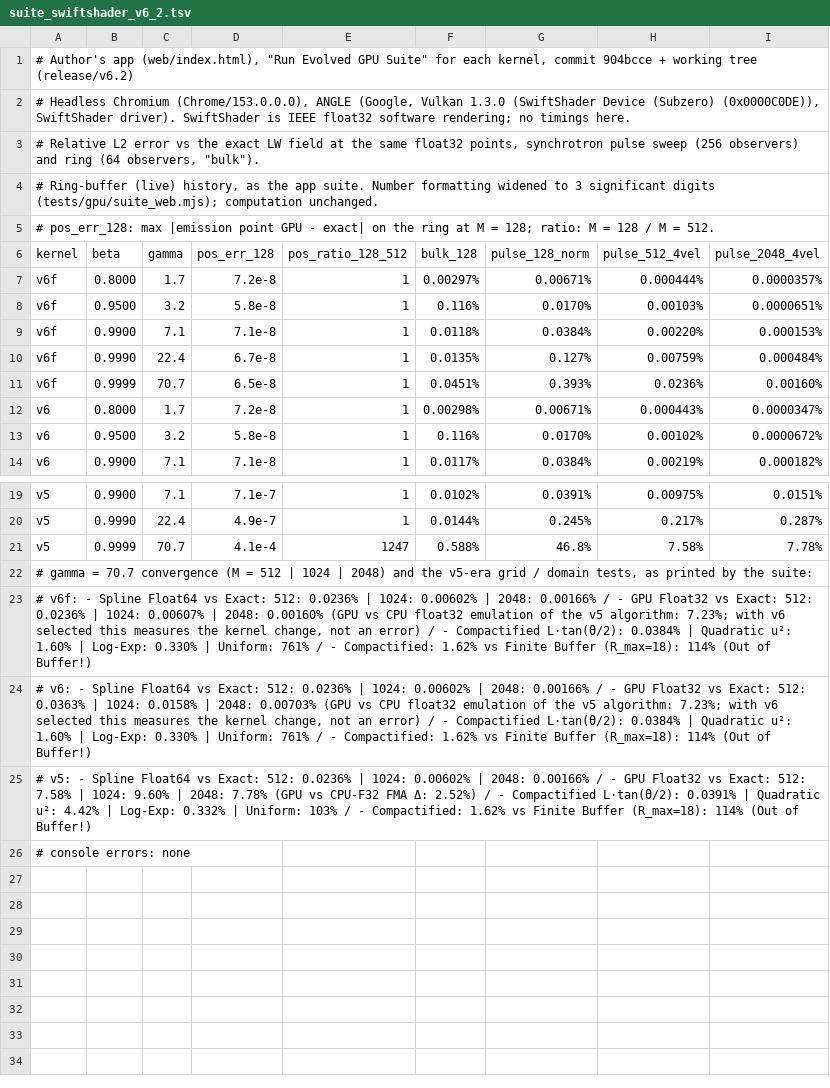
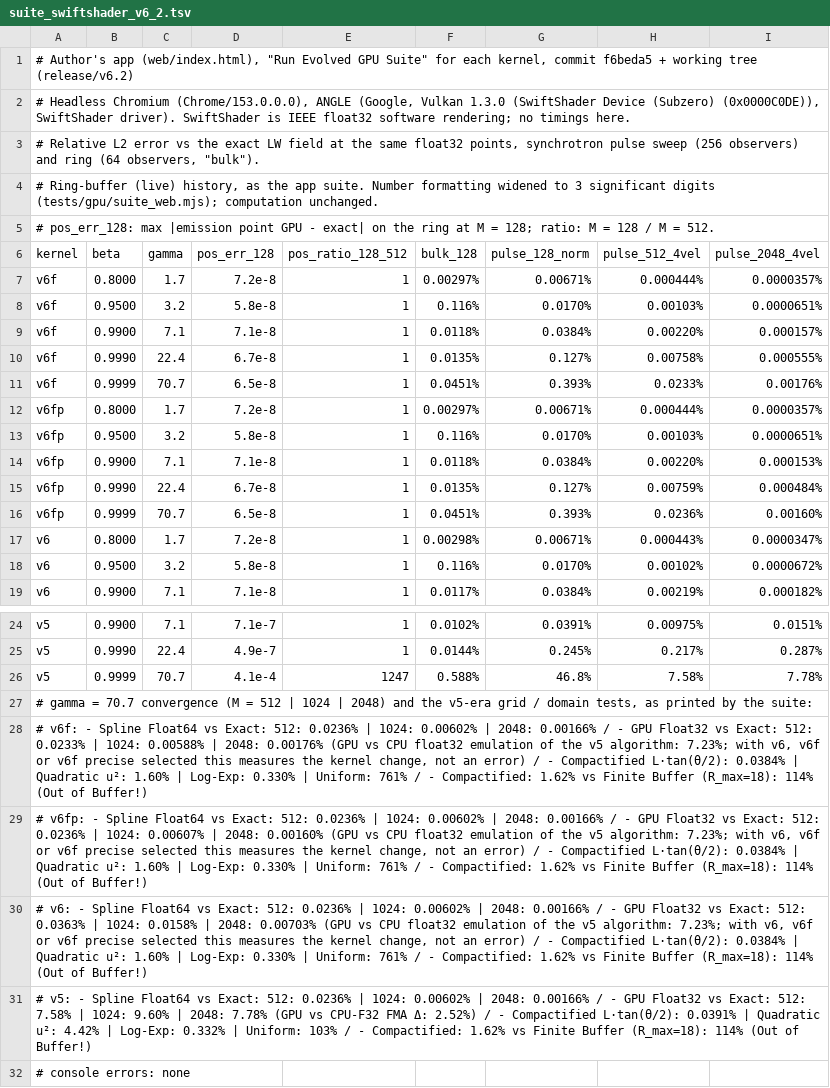
Before and after one commit to timsdsdio/hopf-hough, a TSV file: results/suite_swiftshader_v6_2.tsv, drawn as a sheet; only a part is shown, gaps mark what is left out.

```diff
--- a/results/suite_swiftshader_v6_2.tsv
+++ b/results/suite_swiftshader_v6_2.tsv
@@ -1,2 +1,2 @@
-# Author's app (web/index.html), "Run Evolved GPU Suite" for each kernel, commit 904bcce + working tree (release/v6.2)
+# Author's app (web/index.html), "Run Evolved GPU Suite" for each kernel, commit f6beda5 + working tree (release/v6.2)
 # Headless Chromium (Chrome/153.0.0.0), ANGLE (Google, Vulkan 1.3.0 (SwiftShader Device (Subzero) (0x0000C0DE)), SwiftShader driver). SwiftShader is IEEE float32 software rendering; no timings here.
@@ -8,5 +8,10 @@ v6f	0.8000	1.7	7.2e-8	1	0.00297%	0.00671%	0.000444%	0.0000357%
 v6f	0.9500	3.2	5.8e-8	1	0.116%	0.0170%	0.00103%	0.0000651%
-v6f	0.9900	7.1	7.1e-8	1	0.0118%	0.0384%	0.00220%	0.000153%
-v6f	0.9990	22.4	6.7e-8	1	0.0135%	0.127%	0.00759%	0.000484%
-v6f	0.9999	70.7	6.5e-8	1	0.0451%	0.393%	0.0236%	0.00160%
+v6f	0.9900	7.1	7.1e-8	1	0.0118%	0.0384%	0.00220%	0.000157%
+v6f	0.9990	22.4	6.7e-8	1	0.0135%	0.127%	0.00758%	0.000555%
+v6f	0.9999	70.7	6.5e-8	1	0.0451%	0.393%	0.0233%	0.00176%
+v6fp	0.8000	1.7	7.2e-8	1	0.00297%	0.00671%	0.000444%	0.0000357%
+v6fp	0.9500	3.2	5.8e-8	1	0.116%	0.0170%	0.00103%	0.0000651%
+v6fp	0.9900	7.1	7.1e-8	1	0.0118%	0.0384%	0.00220%	0.000153%
+v6fp	0.9990	22.4	6.7e-8	1	0.0135%	0.127%	0.00759%	0.000484%
+v6fp	0.9999	70.7	6.5e-8	1	0.0451%	0.393%	0.0236%	0.00160%
 v6	0.8000	1.7	7.2e-8	1	0.00298%	0.00671%	0.000443%	0.0000347%
@@ -22,4 +27,5 @@ v5	0.9999	70.7	4.1e-4	1247	0.588%	46.8%	7.58%	7.78%
 # gamma = 70.7 convergence (M = 512 | 1024 | 2048) and the v5-era grid / domain tests, as printed by the suite:
-# v6f: - Spline Float64 vs Exact: 512: 0.0236% | 1024: 0.00602% | 2048: 0.00166% / - GPU Float32 vs Exact: 512: 0.0236% | 1024: 0.00607% | 2048: 0.00160% (GPU vs CPU float32 emulation of the v5 algorithm: 7.23%; with v6 selected this measures the kernel change, not an error) / - Compactified L·tan(θ/2): 0.0384% | Quadratic u²: 1.60% | Log-Exp: 0.330% | Uniform: 761% / - Compactified: 1.62% vs Finite Buffer (R_max=18): 114% (Out of Buffer!)
-# v6: - Spline Float64 vs Exact: 512: 0.0236% | 1024: 0.00602% | 2048: 0.00166% / - GPU Float32 vs Exact: 512: 0.0363% | 1024: 0.0158% | 2048: 0.00703% (GPU vs CPU float32 emulation of the v5 algorithm: 7.23%; with v6 selected this measures the kernel change, not an error) / - Compactified L·tan(θ/2): 0.0384% | Quadratic u²: 1.60% | Log-Exp: 0.330% | Uniform: 761% / - Compactified: 1.62% vs Finite Buffer (R_max=18): 114% (Out of Buffer!)
+# v6f: - Spline Float64 vs Exact: 512: 0.0236% | 1024: 0.00602% | 2048: 0.00166% / - GPU Float32 vs Exact: 512: 0.0233% | 1024: 0.00588% | 2048: 0.00176% (GPU vs CPU float32 emulation of the v5 algorithm: 7.23%; with v6, v6f or v6f precise selected this measures the kernel change, not an error) / - Compactified L·tan(θ/2): 0.0384% | Quadratic u²: 1.60% | Log-Exp: 0.330% | Uniform: 761% / - Compactified: 1.62% vs Finite Buffer (R_max=18): 114% (Out of Buffer!)
+# v6fp: - Spline Float64 vs Exact: 512: 0.0236% | 1024: 0.00602% | 2048: 0.00166% / - GPU Float32 vs Exact: 512: 0.0236% | 1024: 0.00607% | 2048: 0.00160% (GPU vs CPU float32 emulation of the v5 algorithm: 7.23%; with v6, v6f or v6f precise selected this measures the kernel change, not an error) / - Compactified L·tan(θ/2): 0.0384% | Quadratic u²: 1.60% | Log-Exp: 0.330% | Uniform: 761% / - Compactified: 1.62% vs Finite Buffer (R_max=18): 114% (Out of Buffer!)
+# v6: - Spline Float64 vs Exact: 512: 0.0236% | 1024: 0.00602% | 2048: 0.00166% / - GPU Float32 vs Exact: 512: 0.0363% | 1024: 0.0158% | 2048: 0.00703% (GPU vs CPU float32 emulation of the v5 algorithm: 7.23%; with v6, v6f or v6f precise selected this measures the kernel change, not an error) / - Compactified L·tan(θ/2): 0.0384% | Quadratic u²: 1.60% | Log-Exp: 0.330% | Uniform: 761% / - Compactified: 1.62% vs Finite Buffer (R_max=18): 114% (Out of Buffer!)
 # v5: - Spline Float64 vs Exact: 512: 0.0236% | 1024: 0.00602% | 2048: 0.00166% / - GPU Float32 vs Exact: 512: 7.58% | 1024: 9.60% | 2048: 7.78% (GPU vs CPU-F32 FMA Δ: 2.52%) / - Compactified L·tan(θ/2): 0.0391% | Quadratic u²: 4.42% | Log-Exp: 0.332% | Uniform: 103% / - Compactified: 1.62% vs Finite Buffer (R_max=18): 114% (Out of Buffer!)
```
Also changed, not shown: results/table2_v6_2.tsv, 20 other files.
